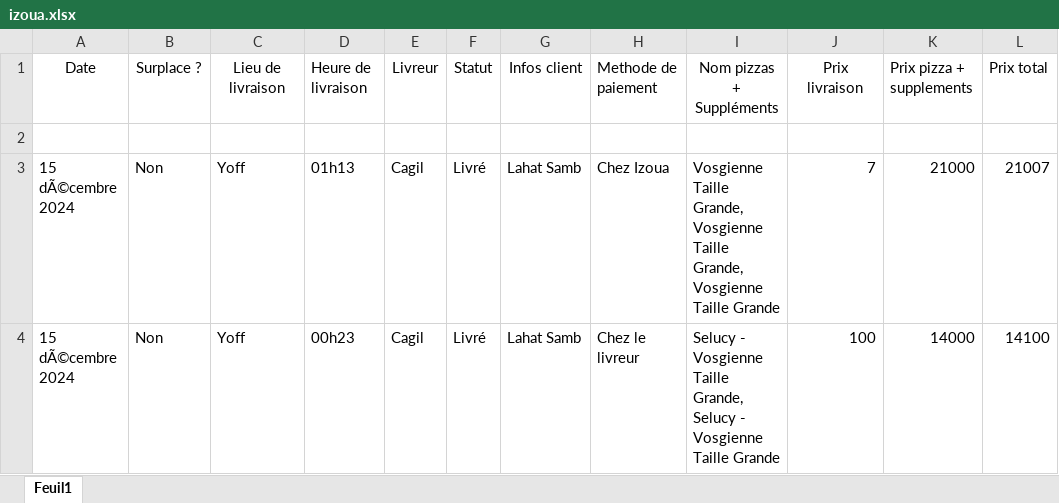
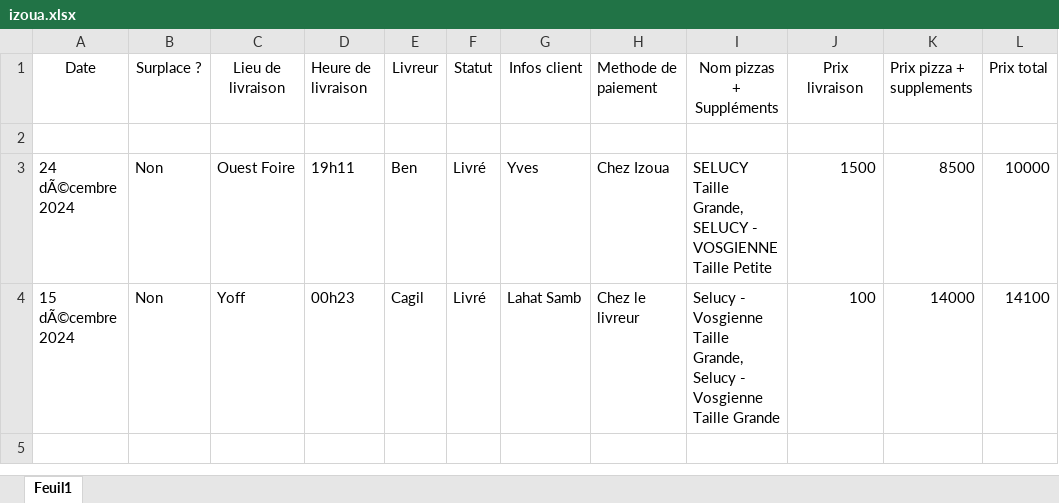
Before and after one commit to yveskate07/host_izoua, an Excel workbook: media/izoua.xlsx, sheet Feuil1, drawn as a sheet; values as stored, in another font and other column widths than the file's, no borders; removed rows and columns are numbered as before the commit, all else as after; the diff names each change by its address in the sheet, - before the commit and + after, or states it on an @@ line.

```diff
--- a/media/izoua.xlsx (sheet Feuil1)
+++ b/media/izoua.xlsx (sheet Feuil1)
-row 3: 15 dÃ©cembre 2024 | Non | Yoff | 01h13 | Cagil | Livré | Lahat Samb | Chez Izoua | Vosgienne Taille Grande, Vosgienne Taille Grande, Vosgienne Taille Grande | 7 | 21000 | 21007
+row 3: 24 dÃ©cembre 2024 | Non | Ouest Foire | 19h11 | Ben | Livré | Yves | Chez Izoua | SELUCY Taille Grande, SELUCY - VOSGIENNE Taille Petite | 1500 | 8500 | 10000
```
Also changed, not shown: 25 other files.
